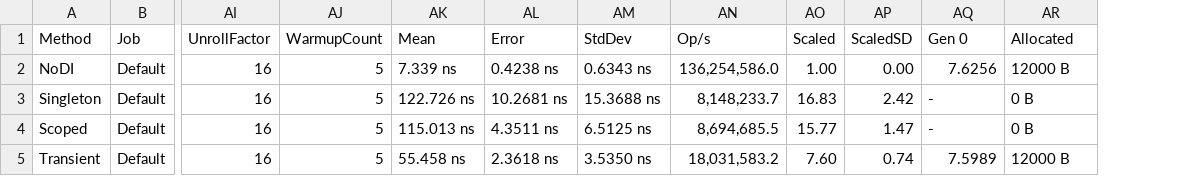
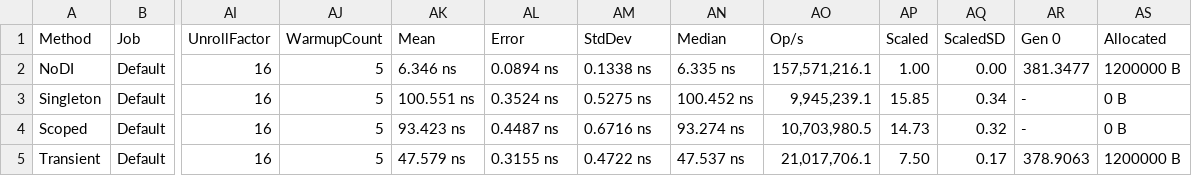
Before and after one commit to WeihanLi/WeihanLi.Common, a CSV file: perf/WeihanLi.Common.Benchmark/BenchmarkDotNet.Artifacts/results/DITest-report.csv, drawn as a sheet; only a part is shown, gaps mark what is left out; addresses are those after the commit; the diff covers the shown part only; the diff names each change by its address in the sheet, - before the commit and + after, or states it on an @@ line.

```diff
--- a/perf/WeihanLi.Common.Benchmark/BenchmarkDotNet.Artifacts/results/DITest-report.csv
+++ b/perf/WeihanLi.Common.Benchmark/BenchmarkDotNet.Artifacts/results/DITest-report.csv
+column AN (Median), rows 2-5: 6.335 ns | 100.452 ns | 93.274 ns | 47.537 ns
-AK2 (Mean): 7.339 ns
+AK2 (Mean): 6.346 ns
-AL2 (Error): 0.4238 ns
+AL2 (Error): 0.0894 ns
-AM2 (StdDev): 0.6343 ns
+AM2 (StdDev): 0.1338 ns
-AO2 (Op/s): 136,254,586.0
+AO2 (Op/s): 157,571,216.1
-AR2 (Gen 0): 7.6256
+AR2 (Gen 0): 381.3477
-AS2 (Allocated): 12000 B
+AS2 (Allocated): 1200000 B
-AK3 (Mean): 122.726 ns
+AK3 (Mean): 100.551 ns
-AL3 (Error): 10.2681 ns
+AL3 (Error): 0.3524 ns
-AM3 (StdDev): 15.3688 ns
+AM3 (StdDev): 0.5275 ns
-AO3 (Op/s): 8,148,233.7
+AO3 (Op/s): 9,945,239.1
-AP3 (Scaled): 16.83
+AP3 (Scaled): 15.85
-AQ3 (ScaledSD): 2.42
+AQ3 (ScaledSD): 0.34
-AK4 (Mean): 115.013 ns
+AK4 (Mean): 93.423 ns
-AL4 (Error): 4.3511 ns
+AL4 (Error): 0.4487 ns
-AM4 (StdDev): 6.5125 ns
+AM4 (StdDev): 0.6716 ns
-AO4 (Op/s): 8,694,685.5
+AO4 (Op/s): 10,703,980.5
-AP4 (Scaled): 15.77
+AP4 (Scaled): 14.73
-AQ4 (ScaledSD): 1.47
+AQ4 (ScaledSD): 0.32
-AK5 (Mean): 55.458 ns
+AK5 (Mean): 47.579 ns
-AL5 (Error): 2.3618 ns
+AL5 (Error): 0.3155 ns
-AM5 (StdDev): 3.5350 ns
+AM5 (StdDev): 0.4722 ns
-AO5 (Op/s): 18,031,583.2
+AO5 (Op/s): 21,017,706.1
-AP5 (Scaled): 7.60
+AP5 (Scaled): 7.50
-AQ5 (ScaledSD): 0.74
+AQ5 (ScaledSD): 0.17
-AR5 (Gen 0): 7.5989
+AR5 (Gen 0): 378.9063
-AS5 (Allocated): 12000 B
+AS5 (Allocated): 1200000 B
```
Also changed, not shown: 24 edited cells elsewhere in this file, 3 other files.
